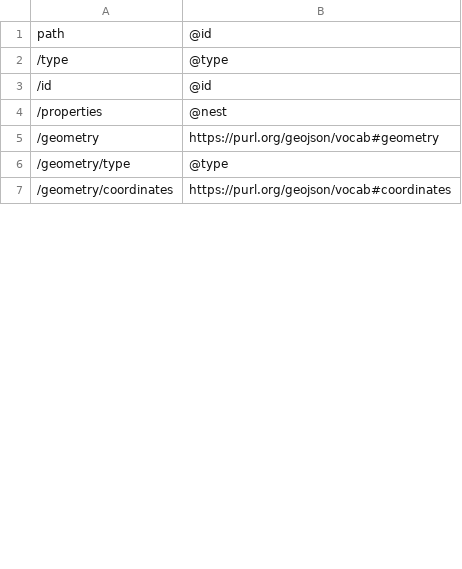
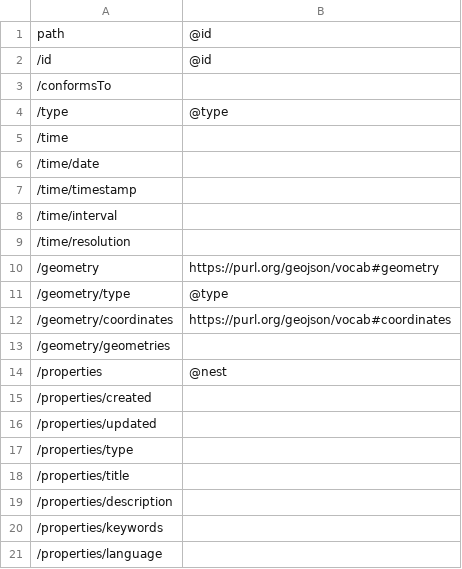
Before and after one commit to ogcincubator/bblocks-stac, a TSV file: build/annotated/contrib/stac/item/_visited_properties.tsv, drawn as a sheet; only a part is shown; the diff covers the shown part only.

```diff
--- a/build/annotated/contrib/stac/item/_visited_properties.tsv
+++ b/build/annotated/contrib/stac/item/_visited_properties.tsv
@@ -1,5 +1,10 @@
 path	@id
+/id	@id
+/conformsTo	
 /type	@type
-/id	@id
-/properties	@nest
+/time	
+/time/date	
+/time/timestamp	
+/time/interval	
+/time/resolution	
 /geometry	https://purl.org/geojson/vocab#geometry
@@ -7 +12,10 @@ path	@id
 /geometry/coordinates	https://purl.org/geojson/vocab#coordinates
+/geometry/geometries	
+/properties	@nest
+/properties/created	
+/properties/updated	
+/properties/type	
+/properties/title	
+/properties/description	
+/properties/keywords	
+/properties/language	
```
Also changed, not shown: 74 added rows and 6 moved rows elsewhere in this file, build/annotated/contrib/stac/collection/_visited_properties.tsv, build/annotated/contrib/stac/extensions/eo/_visited_properties.tsv, 49 other files.
